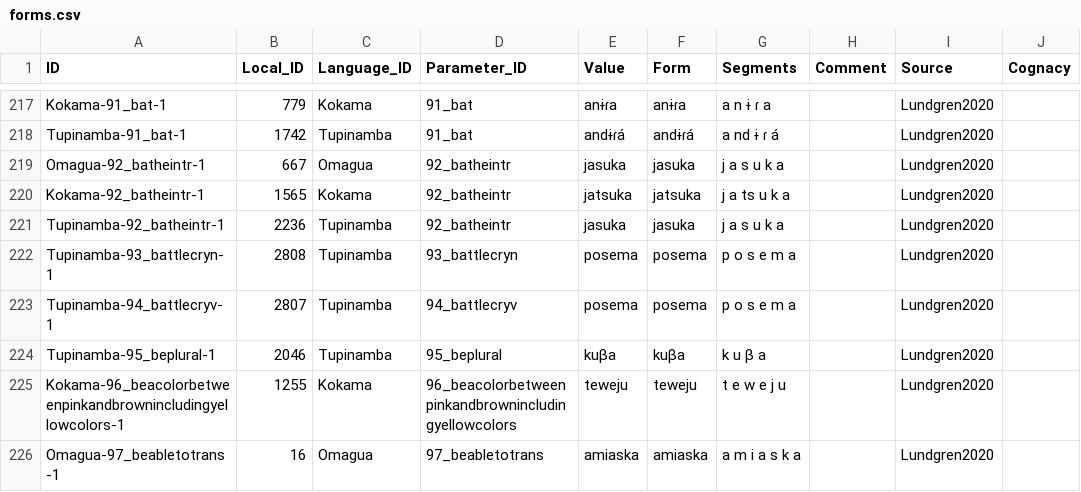
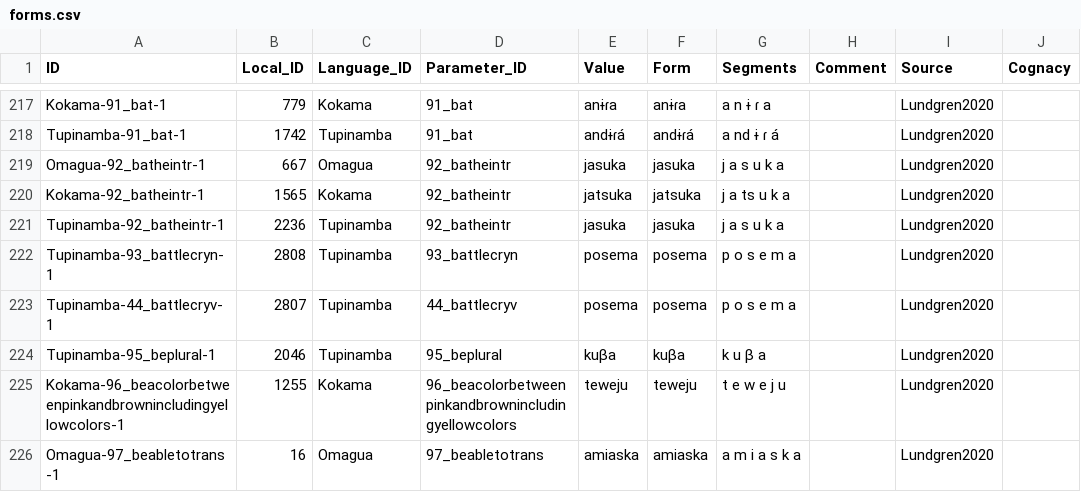
Before and after one commit to lexibank/lundgrenomagoa, a CSV file: cldf/forms.csv, drawn as a sheet; only a part is shown, gaps mark what is left out; the diff names each change by its address in the sheet, - before the commit and + after, or states it on an @@ line.

```diff
--- a/cldf/forms.csv
+++ b/cldf/forms.csv
-A223 (ID): Tupinamba-94_battlecryv-1
+A223 (ID): Tupinamba-44_battlecryv-1
-D223 (Parameter_ID): 94_battlecryv
+D223 (Parameter_ID): 44_battlecryv
```
Also changed, not shown: cldf/cognates.csv, 9 other files.
